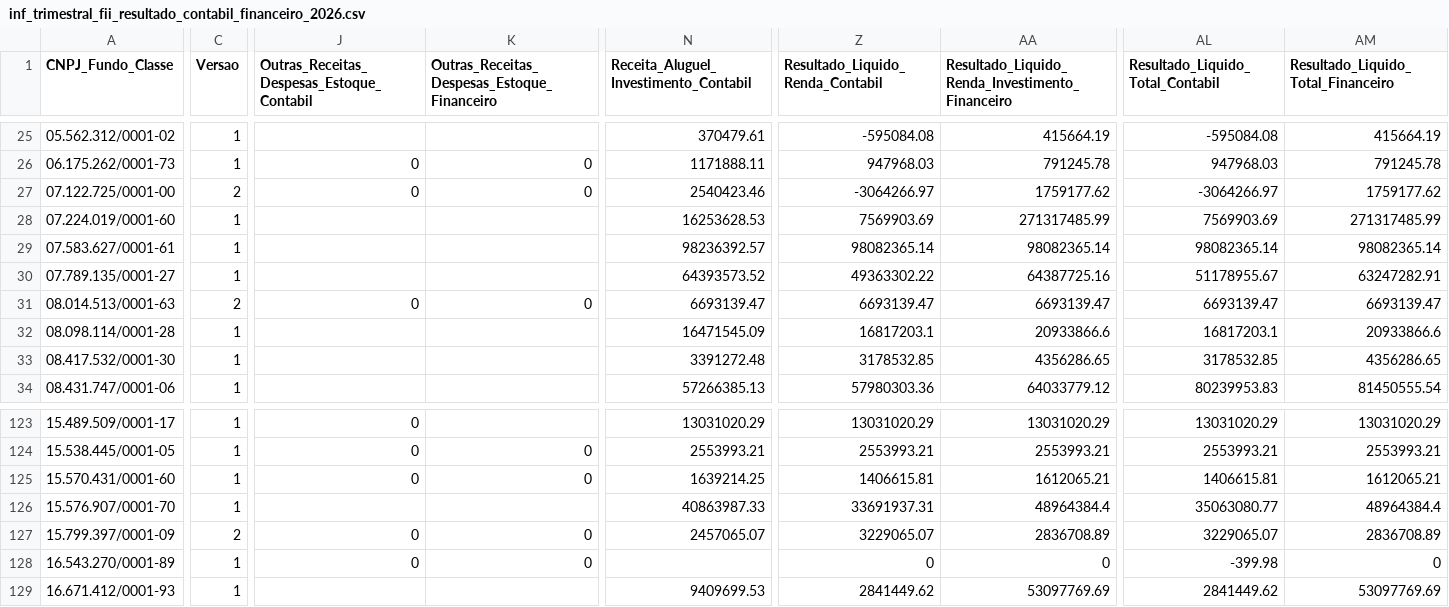
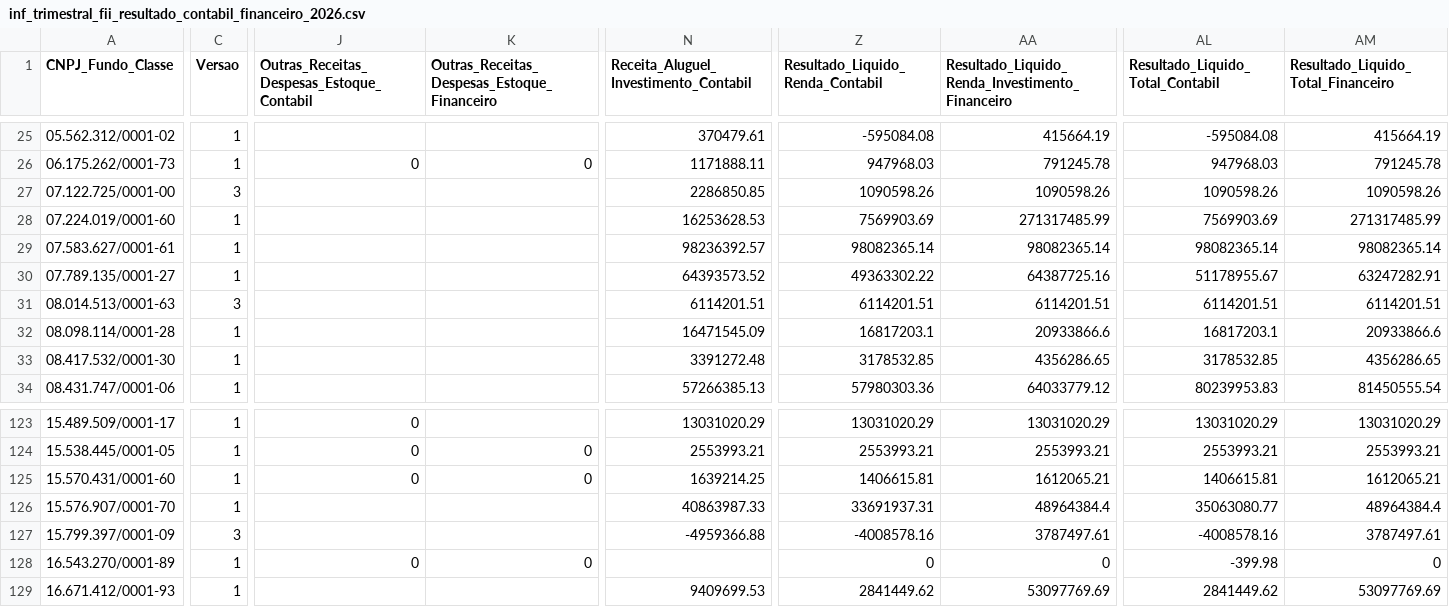
Before and after one commit to VBGVictor/CVM-FII-Data, a CSV file: output/dados_projeto/inf_trimestral_fii_2026/inf_trimestral_fii_resultado_contabil_financeiro_2026.csv, drawn as a sheet; only a part is shown, gaps mark what is left out; the diff covers the shown part only; the diff names each change by its address in the sheet, - before the commit and + after, or states it on an @@ line.

```diff
--- a/output/dados_projeto/inf_trimestral_fii_2026/inf_trimestral_fii_resultado_contabil_financeiro_2026.csv
+++ b/output/dados_projeto/inf_trimestral_fii_2026/inf_trimestral_fii_resultado_contabil_financeiro_2026.csv
-C27 (Versao): 2
+C27 (Versao): 3
-J27: 0
+J27: (empty)
-K27: 0
+K27: (empty)
-N27: 2540423.46
+N27: 2286850.85
-Z27 (Resultado_Liquido_Renda_Contabil): -3064266.97
+Z27 (Resultado_Liquido_Renda_Contabil): 1090598.26
-AA27: 1759177.62
+AA27: 1090598.26
-AL27 (Resultado_Liquido_Total_Contabil): -3064266.97
+AL27 (Resultado_Liquido_Total_Contabil): 1090598.26
-AM27: 1759177.62
+AM27: 1090598.26
-C31 (Versao): 2
+C31 (Versao): 3
-J31: 0
+J31: (empty)
-K31: 0
+K31: (empty)
-N31: 6693139.47
+N31: 6114201.51
-Z31 (Resultado_Liquido_Renda_Contabil): 6693139.47
+Z31 (Resultado_Liquido_Renda_Contabil): 6114201.51
-AA31: 6693139.47
+AA31: 6114201.51
-AL31 (Resultado_Liquido_Total_Contabil): 6693139.47
+AL31 (Resultado_Liquido_Total_Contabil): 6114201.51
-AM31: 6693139.47
+AM31: 6114201.51
-C127 (Versao): 2
+C127 (Versao): 3
-J127: 0
+J127: (empty)
-K127: 0
+K127: (empty)
-N127: 2457065.07
+N127: -4959366.88
-Z127 (Resultado_Liquido_Renda_Contabil): 3229065.07
+Z127 (Resultado_Liquido_Renda_Contabil): -4008578.16
-AA127: 2836708.89
+AA127: 3787497.61
-AL127 (Resultado_Liquido_Total_Contabil): 3229065.07
+AL127 (Resultado_Liquido_Total_Contabil): -4008578.16
-AM127: 2836708.89
+AM127: 3787497.61
```
Also changed, not shown: 141 edited cells elsewhere in this file, output/dados_projeto/consolidado_fii_imovel_desempenho.csv, output/dados_projeto/inf_trimestral_fii_2022/inf_trimestral_fii_imovel_desempenho_2022.csv, 35 other files.
